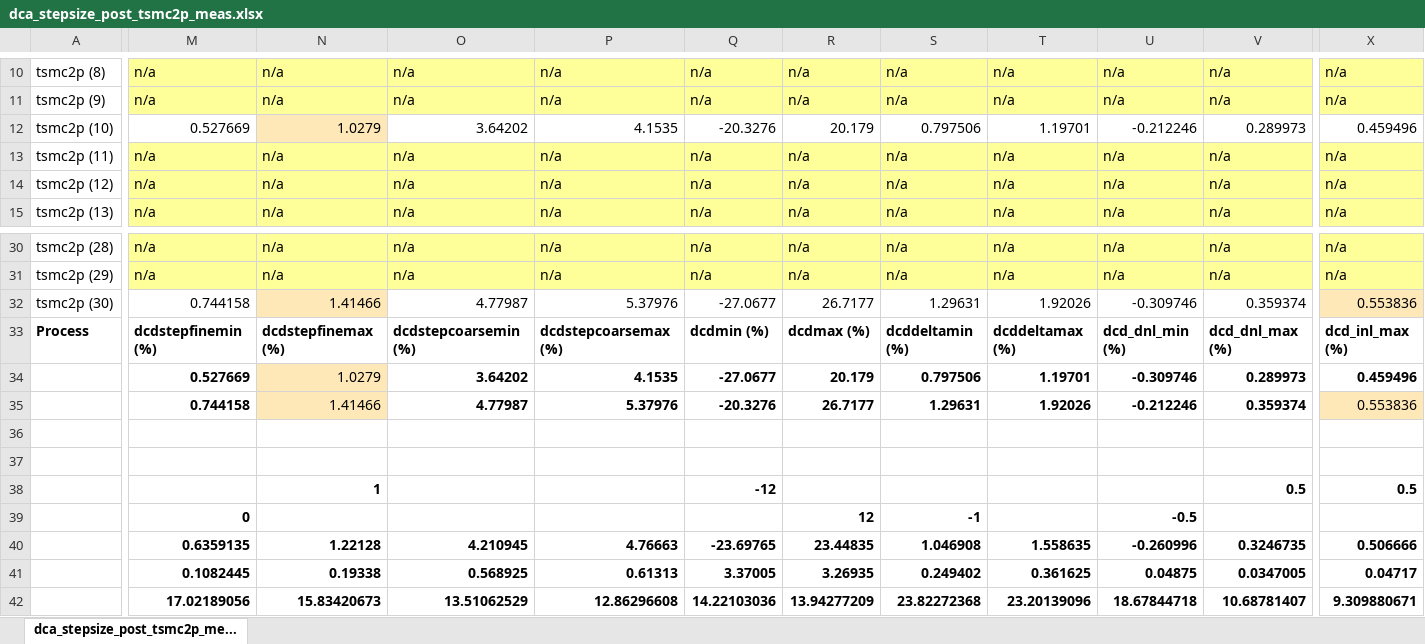
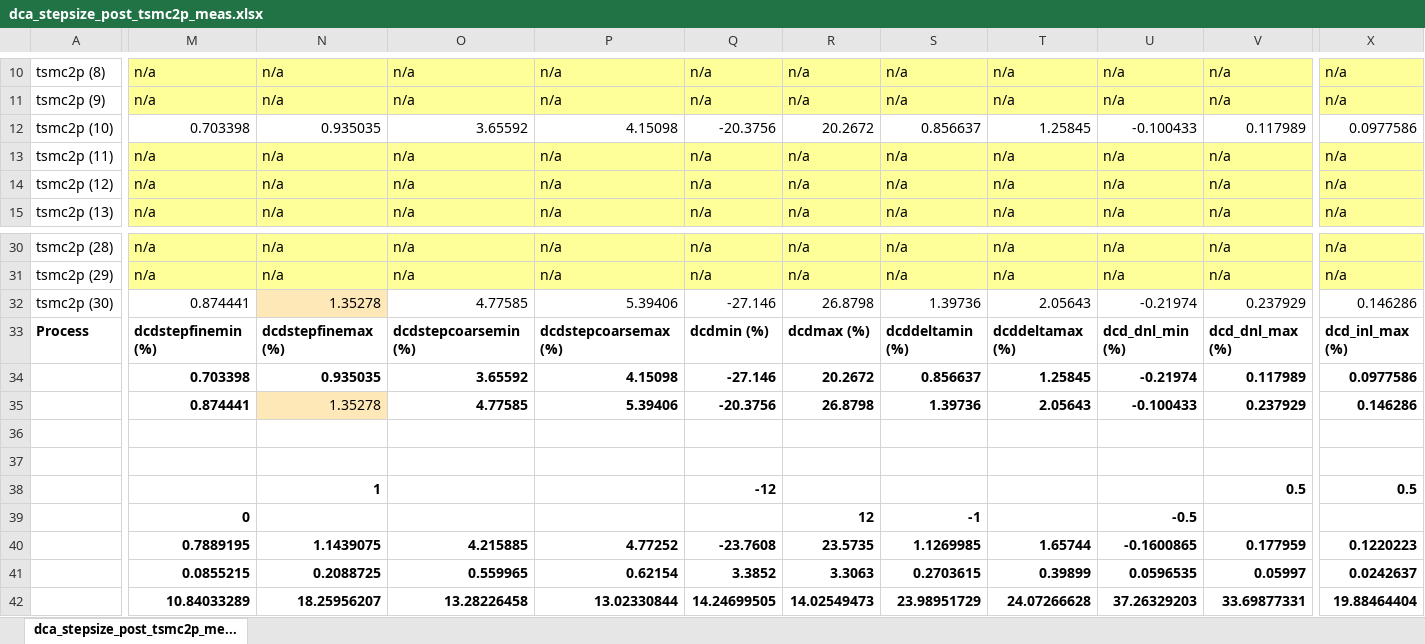
Before and after one commit to tien2032002/excel, an Excel workbook: dca_stepsize_post_tsmc2p_meas.xlsx, sheet dca_stepsize_post_tsmc2p_me..., drawn as a sheet; only a part is shown, gaps mark what is left out; values as stored, in another font and other column widths than the file's, no borders; removed rows and columns are numbered as before the commit, all else as after; rows hold the shown columns only; the diff covers the shown part only; the diff names each change by its address in the sheet, - before the commit and + after, or states it on an @@ line.

Commit message:
''

```diff
--- a/dca_stepsize_post_tsmc2p_meas.xlsx (sheet dca_stepsize_post_tsmc2p_me...)
+++ b/dca_stepsize_post_tsmc2p_meas.xlsx (sheet dca_stepsize_post_tsmc2p_me...)
-M12: 0.527669
+M12: 0.703398
-N12: 1.0279
+N12: 0.935035
-N12 fill: #FFE8B8
+N12 fill: none
-O12: 3.64202
+O12: 3.65592
-P12: 4.1535
+P12: 4.15098
-Q12: -20.3276
+Q12: -20.3756
-R12: 20.179
+R12: 20.2672
-S12: 0.797506
+S12: 0.856637
-T12: 1.19701
+T12: 1.25845
-U12: -0.212246
+U12: -0.100433
-V12: 0.289973
+V12: 0.117989
-X12: 0.459496
+X12: 0.0977586
-M32: 0.744158
+M32: 0.874441
-N32: 1.41466
+N32: 1.35278
-O32: 4.77987
+O32: 4.77585
-P32: 5.37976
+P32: 5.39406
-Q32: -27.0677
+Q32: -27.146
-R32: 26.7177
+R32: 26.8798
-S32: 1.29631
+S32: 1.39736
-T32: 1.92026
+T32: 2.05643
-U32: -0.309746
+U32: -0.21974
-V32: 0.359374
+V32: 0.237929
-X32: 0.553836
+X32: 0.146286
-X32 fill: #FFE8B8
+X32 fill: none
-row 34:  | 0.527669 | 1.0279 | 3.64202 | 4.1535 | -27.0677 | 20.179 | 0.797506 | 1.19701 | -0.309746 | 0.289973 | 0.459496
-row 35:  | 0.744158 | 1.41466 | 4.77987 | 5.37976 | -20.3276 | 26.7177 | 1.29631 | 1.92026 | -0.212246 | 0.359374 | 0.553836
+row 34:  | 0.703398 | 0.935035 | 3.65592 | 4.15098 | -27.146 | 20.2672 | 0.856637 | 1.25845 | -0.21974 | 0.117989 | 0.0977586
+row 35:  | 0.874441 | 1.35278 | 4.77585 | 5.39406 | -20.3756 | 26.8798 | 1.39736 | 2.05643 | -0.100433 | 0.237929 | 0.146286
-row 40:  | 0.6359135 | 1.22128 | 4.210945 | 4.76663 | -23.69765 | 23.44835 | 1.046908 | 1.558635 | -0.260996 | 0.3246735 | 0.506666
-row 41:  | 0.1082445 | 0.19338 | 0.568925 | 0.61313 | 3.37005 | 3.26935 | 0.249402 | 0.361625 | 0.04875 | 0.0347005 | 0.04717
-row 42:  | 17.02189056 | 15.83420673 | 13.51062529 | 12.86296608 | 14.22103036 | 13.94277209 | 23.82272368 | 23.20139096 | 18.67844718 | 10.68781407 | 9.309880671
+row 40:  | 0.7889195 | 1.1439075 | 4.215885 | 4.77252 | -23.7608 | 23.5735 | 1.1269985 | 1.65744 | -0.1600865 | 0.177959 | 0.1220223
+row 41:  | 0.0855215 | 0.2088725 | 0.559965 | 0.62154 | 3.3852 | 3.3063 | 0.2703615 | 0.39899 | 0.0596535 | 0.05997 | 0.0242637
+row 42:  | 10.84033289 | 18.25956207 | 13.28226458 | 13.02330844 | 14.24699505 | 14.02549473 | 23.98951729 | 24.07266628 | 37.26329203 | 33.69877331 | 19.88464404
```
Also changed, not shown: 142 edited cells elsewhere in this sheet.
